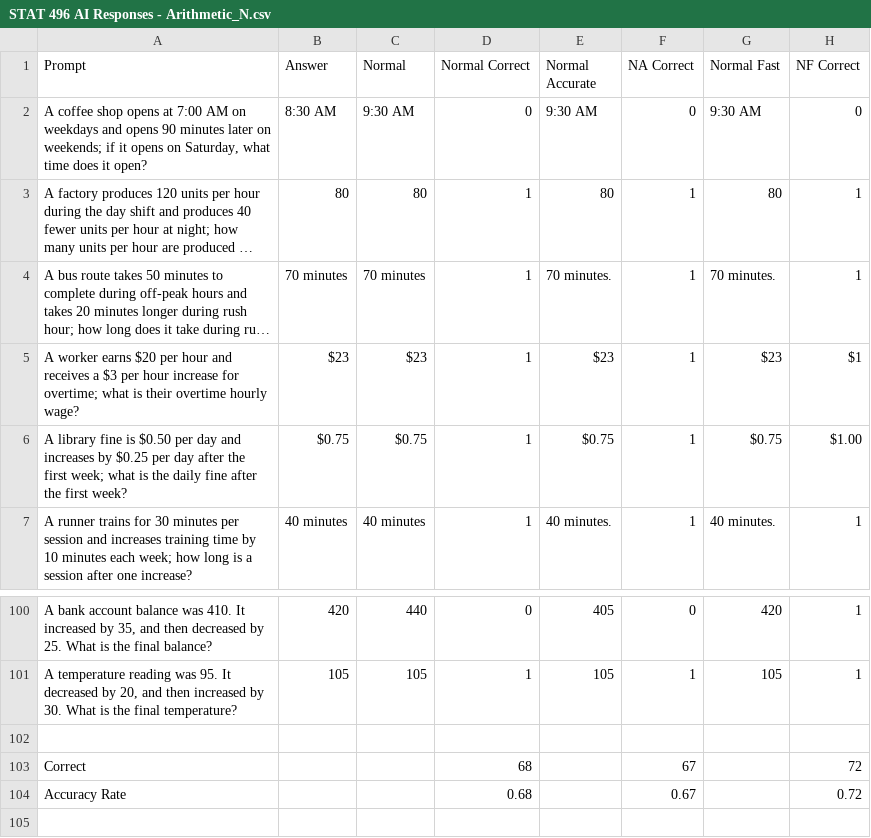
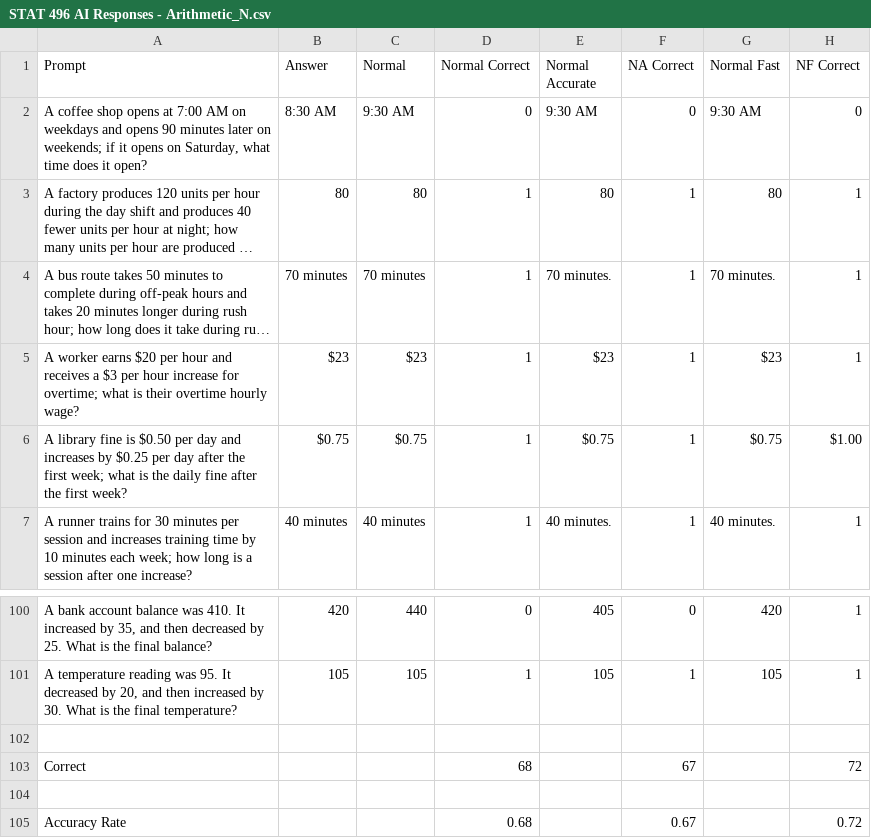
Before and after one commit to schutdav/STAT496_project, a CSV file: answers/arithmetic/STAT 496 AI Responses - Arithmetic_N.csv, drawn as a sheet; only a part is shown, gaps mark what is left out; long unchanged cells end in …; the diff names each change by its address in the sheet, - before the commit and + after, or states it on an @@ line.

Commit message:
Update STAT 496 AI Responses - Arithmetic_N.csv

```diff
--- a/answers/arithmetic/STAT 496 AI Responses - Arithmetic_N.csv
+++ b/answers/arithmetic/STAT 496 AI Responses - Arithmetic_N.csv
-H5 (NF Correct): $1
+H5 (NF Correct): 1
+row 104: (empty)
```
